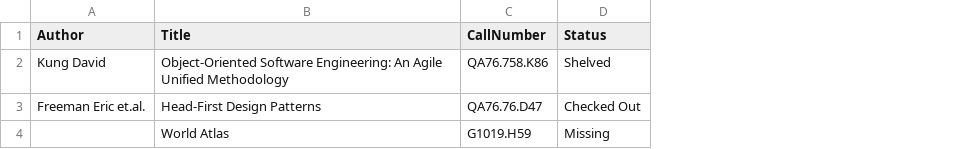
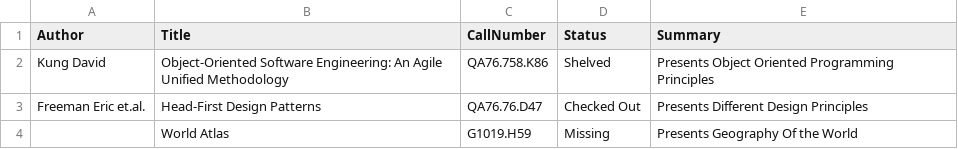
Before and after one commit to ssp7/Book-Management-System-For-Librarians, a CSV file: src/main/resources/csv/books.csv, drawn as a sheet; the diff names each change by its address in the sheet, - before the commit and + after, or states it on an @@ line.

Commit message:
Implemented few user stories in blackboard class and made a patron object which will have specific functionalities like books in cart books, his/her name etc

```diff
--- a/src/main/resources/csv/books.csv
+++ b/src/main/resources/csv/books.csv
+column E (Summary), rows 2-4: Presents Object Oriented Programming Principles | Presents Different Design Principles | Presents Geography Of the World
```
Also changed, not shown: 5 other files.
